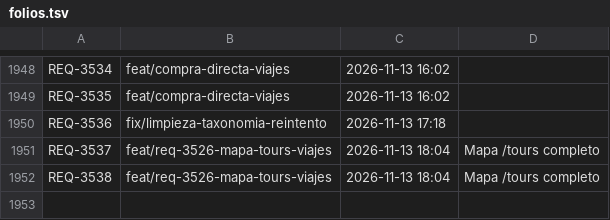
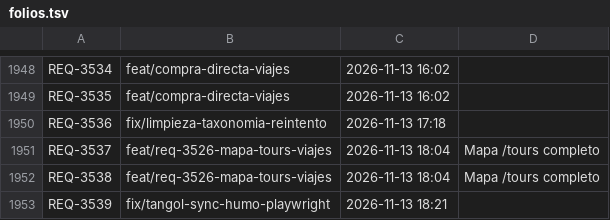
Before and after one commit to adrianrodvarmxb-cloud/travel-puzzle-web, a TSV file: folios.tsv, drawn as a sheet; only a part is shown, gaps mark what is left out.

```diff
--- a/folios.tsv
+++ b/folios.tsv
@@ -1952 +1952,2 @@ REQ-3537	feat/req-3526-mapa-tours-viajes	2026-11-13 18:04	Mapa /tours completo
 REQ-3538	feat/req-3526-mapa-tours-viajes	2026-11-13 18:04	Mapa /tours completo
+REQ-3539	fix/tangol-sync-humo-playwright	2026-11-13 18:21	
```
